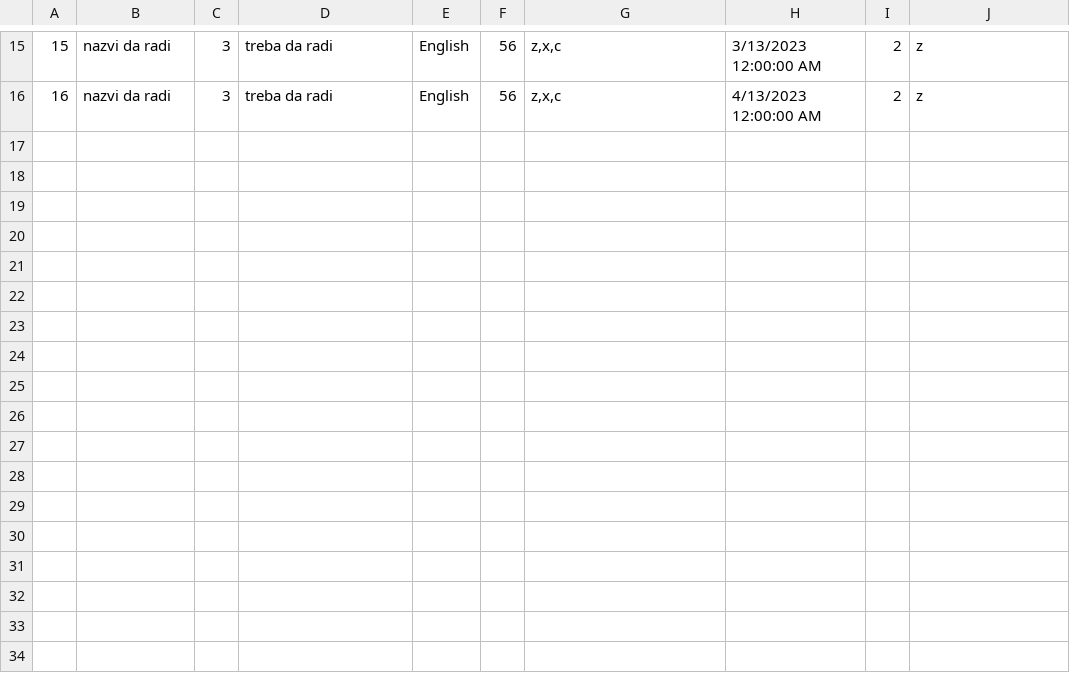
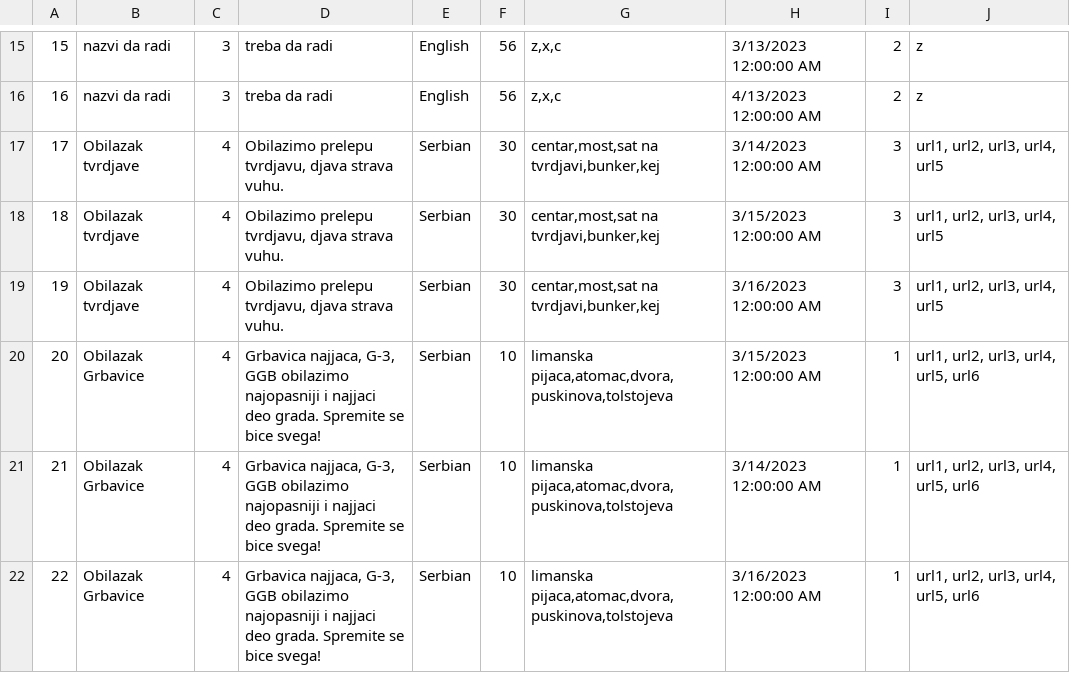
Before and after one commit to dokma11/SIMS-Project-Group-4-Team-B, a CSV file: Sims2023/Sims2023/Resources/Data/tours.csv, drawn as a sheet; only a part is shown, gaps mark what is left out.

Commit message:
created the form for MarkGuestsPresentView, added some details to marking the state of the tour and the state of the key point

```diff
--- a/Sims2023/Sims2023/Resources/Data/tours.csv
+++ b/Sims2023/Sims2023/Resources/Data/tours.csv
@@ -16 +16,7 @@
 16|nazvi da radi|3|treba da radi|English|56|z,x,c|4/13/2023 12:00:00 AM|2|z
+17|Obilazak tvrdjave|4|Obilazimo prelepu tvrdjavu, djava strava vuhu.|Serbian|30|centar,most,sat na tvrdjavi,bunker,kej|3/14/2023 12:00:00 AM|3|url1, url2, url3, url4, url5
+18|Obilazak tvrdjave|4|Obilazimo prelepu tvrdjavu, djava strava vuhu.|Serbian|30|centar,most,sat na tvrdjavi,bunker,kej|3/15/2023 12:00:00 AM|3|url1, url2, url3, url4, url5
+19|Obilazak tvrdjave|4|Obilazimo prelepu tvrdjavu, djava strava vuhu.|Serbian|30|centar,most,sat na tvrdjavi,bunker,kej|3/16/2023 12:00:00 AM|3|url1, url2, url3, url4, url5
+20|Obilazak Grbavice|4|Grbavica najjaca, G-3, GGB obilazimo najopasniji i najjaci deo grada. Spremite se bice svega!|Serbian|10|limanska pijaca,atomac,dvora,puskinova,tolstojeva|3/15/2023 12:00:00 AM|1|url1, url2, url3, url4, url5, url6
+21|Obilazak Grbavice|4|Grbavica najjaca, G-3, GGB obilazimo najopasniji i najjaci deo grada. Spremite se bice svega!|Serbian|10|limanska pijaca,atomac,dvora,puskinova,tolstojeva|3/14/2023 12:00:00 AM|1|url1, url2, url3, url4, url5, url6
+22|Obilazak Grbavice|4|Grbavica najjaca, G-3, GGB obilazimo najopasniji i najjaci deo grada. Spremite se bice svega!|Serbian|10|limanska pijaca,atomac,dvora,puskinova,tolstojeva|3/16/2023 12:00:00 AM|1|url1, url2, url3, url4, url5, url6
```
Also changed, not shown: Sims2023/Sims2023/Resources/Data/keyPoints.csv, 19 other files.
